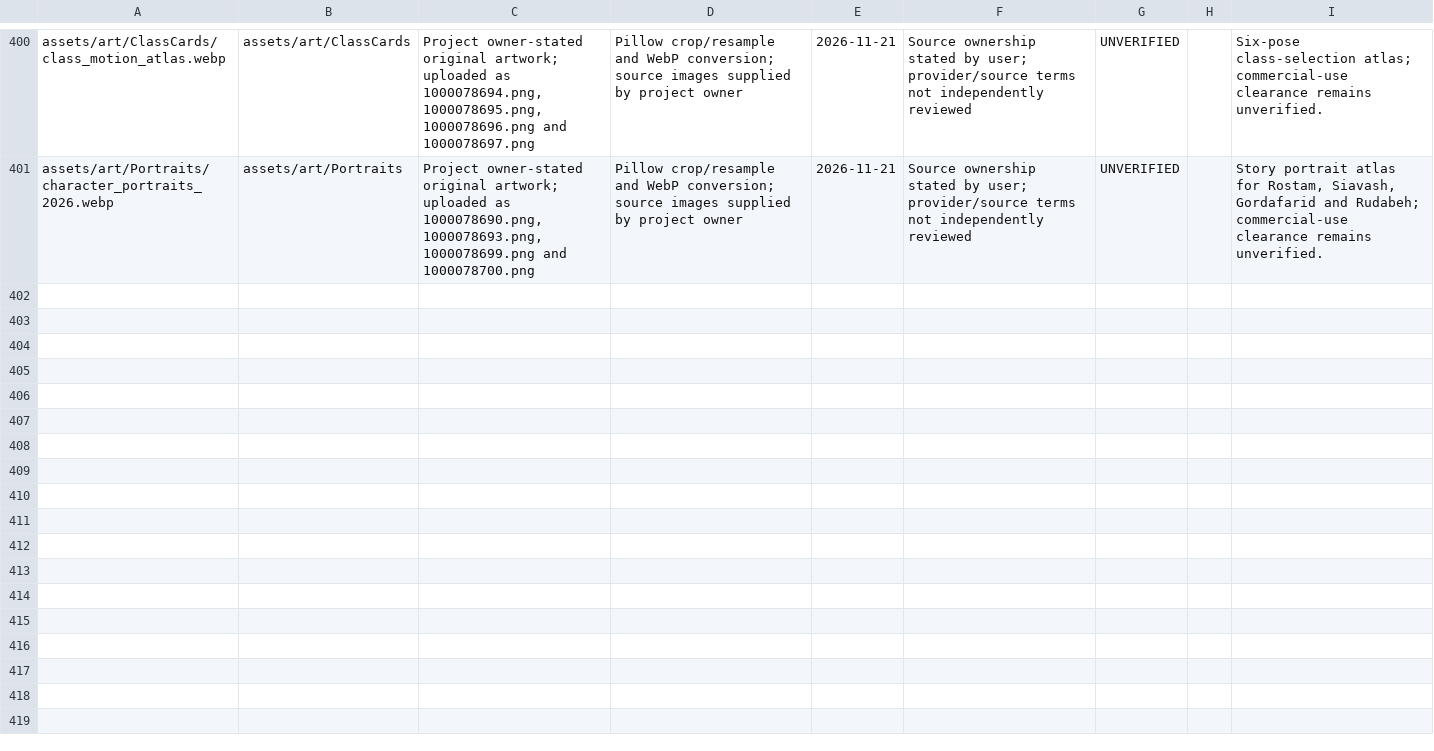
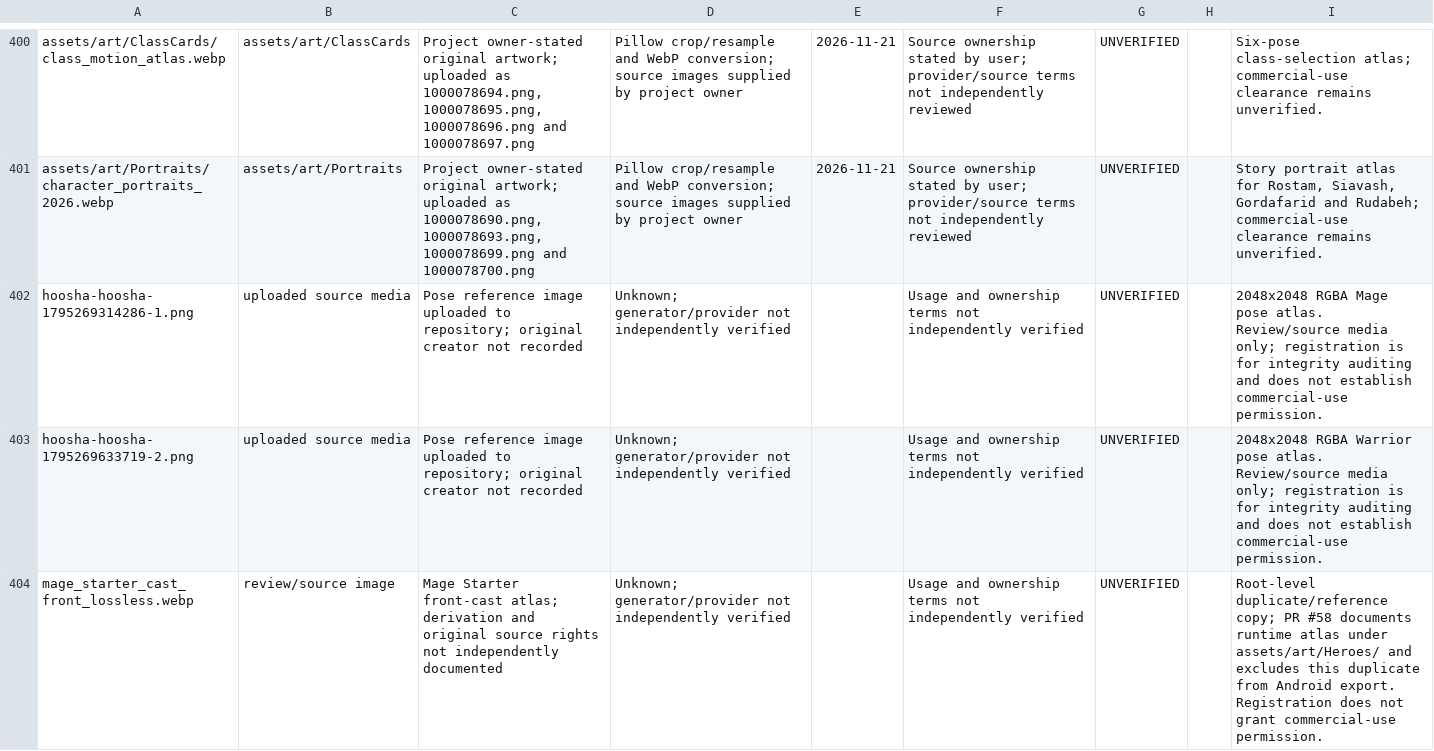
Before and after one commit to miladesmaeilpoor85-cell/Divslayer, a CSV file: docs/ASSET_RIGHTS_REGISTER.csv, drawn as a sheet; only a part is shown, gaps mark what is left out; the diff names each change by its address in the sheet, - before the commit and + after, or states it on an @@ line.

Commit message:
ci: register uploaded source art with unverified provenance

```diff
--- a/docs/ASSET_RIGHTS_REGISTER.csv
+++ b/docs/ASSET_RIGHTS_REGISTER.csv
+row 402: hoosha-hoosha-1795269314286-1.png | uploaded source media | Pose reference image uploaded to repository; original creator not recorded | Unknown; generator/provider not independently verified |  | Usage and ownership terms not independently verified | UNVERIFIED |  | 2048x2048 RGBA Mage pose atlas. Review/source media only; registration is for integrity auditing and does not establish commercial-use permission.
+row 403: hoosha-hoosha-1795269633719-2.png | uploaded source media | Pose reference image uploaded to repository; original creator not recorded | Unknown; generator/provider not independently verified |  | Usage and ownership terms not independently verified | UNVERIFIED |  | 2048x2048 RGBA Warrior pose atlas. Review/source media only; registration is for integrity auditing and does not establish commercial-use permission.
+row 404: mage_starter_cast_front_lossless.webp | review/source image | Mage Starter front-cast atlas; derivation and original source rights not independently documented | Unknown; generator/provider not independently verified |  | Usage and ownership terms not independently verified | UNVERIFIED |  | Root-level duplicate/reference copy; PR #58 documents runtime atlas under assets/art/Heroes/ and excludes this duplicate from Android export. Registration does not grant commercial-use permission.
```
